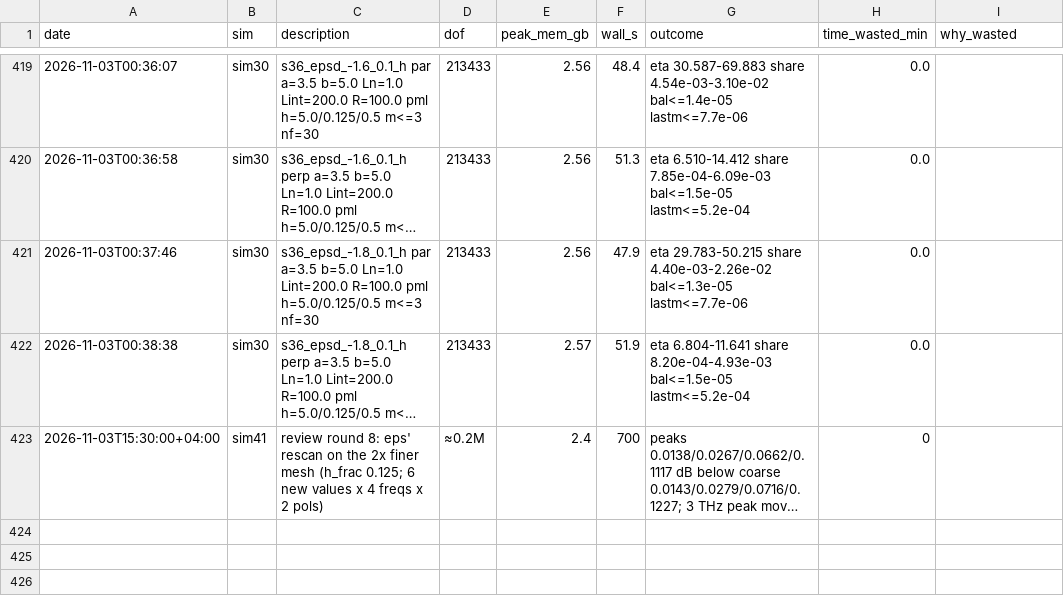
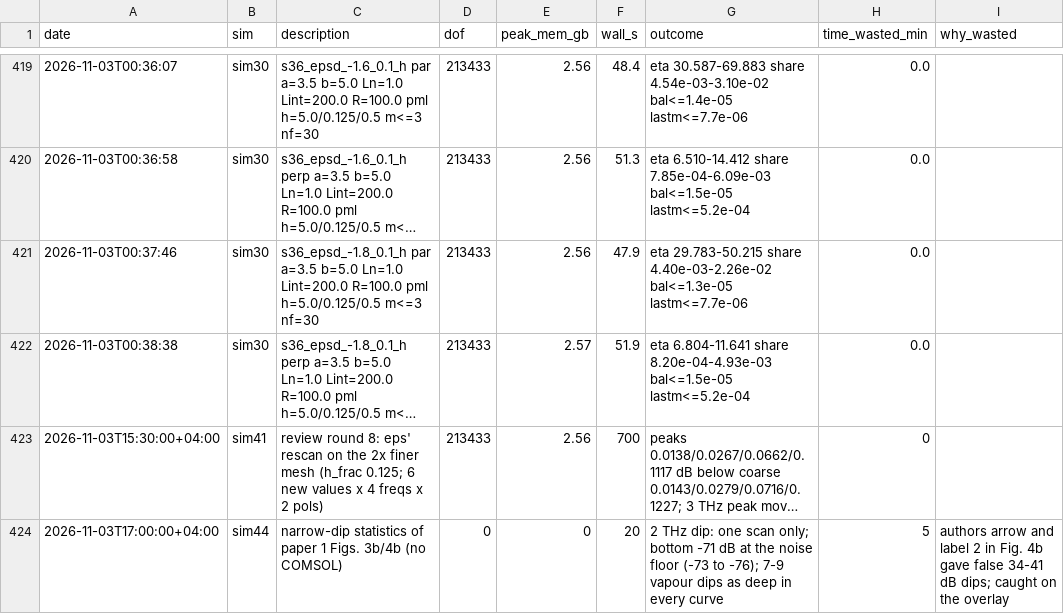
Before and after one commit to aram-p/thz-nerve-fiber, a CSV file: results/run_log.csv, drawn as a sheet; only a part is shown, gaps mark what is left out; long unchanged cells end in …; the diff names each change by its address in the sheet, - before the commit and + after, or states it on an @@ line.

Commit message:
Sim 44: the 2 THz dip is a single-scan feature at the noise floor; copy-check and dip helpers; log review 40-44

```diff
--- a/results/run_log.csv
+++ b/results/run_log.csv
-D423 (dof): ≈0.2M
+D423 (dof): 213433
-E423 (peak_mem_gb): 2.4
+E423 (peak_mem_gb): 2.56
+row 424: 2026-11-03T17:00:00+04:00 | sim44 | narrow-dip statistics of paper 1 Figs. 3b/4b (no COMSOL) | 0 | 0 | 20 | 2 THz dip: one scan only; bottom -71 dB at the noise floor (-73 to -76); 7-9 vapour dips as deep in every curve | 5 | authors arrow and label 2 in Fig. 4b gave false 34-41 dB dips; caught on the overlay
```
Also changed, not shown: 11 other files.
